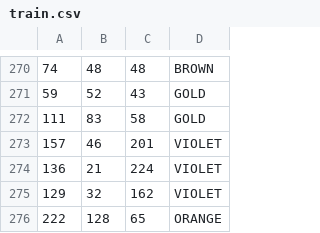
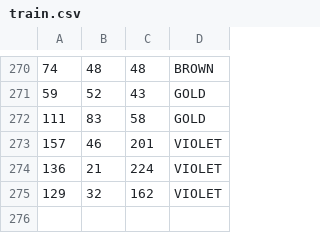
Before and after one commit to GraemeCrawley/OhmResistorScanner, a CSV file: src/resources/color_data/train.csv, drawn as a sheet; only a part is shown, gaps mark what is left out.

Commit message:
Changed training data

```diff
--- a/src/resources/color_data/train.csv
+++ b/src/resources/color_data/train.csv
@@ -275,2 +275 @@
 129,32,162,VIOLET
-222,128,65,ORANGE
```
Also changed, not shown: 25 other files.
